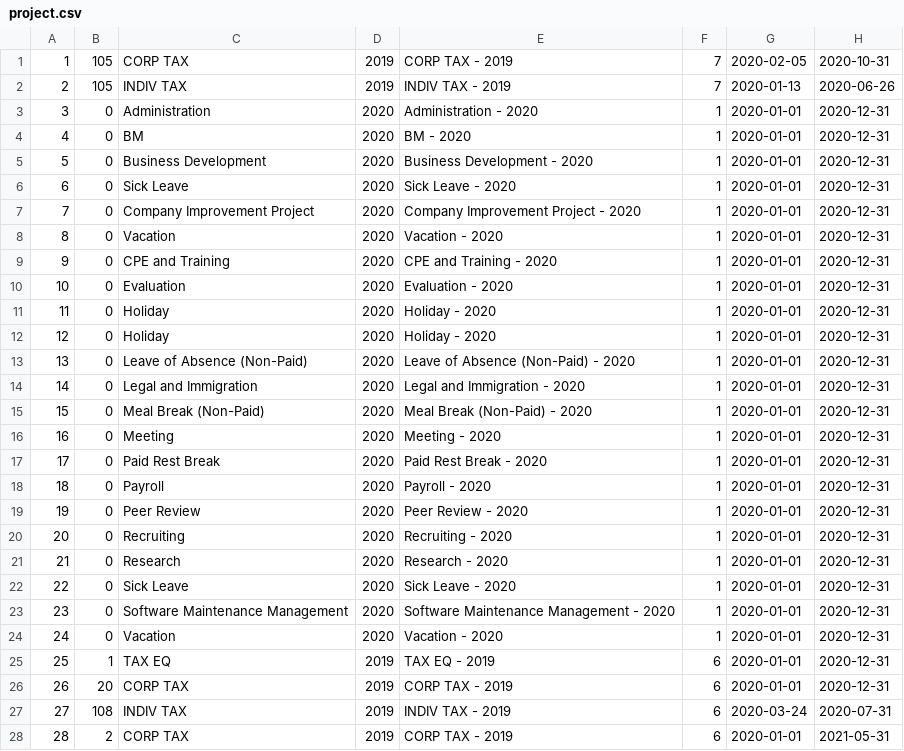
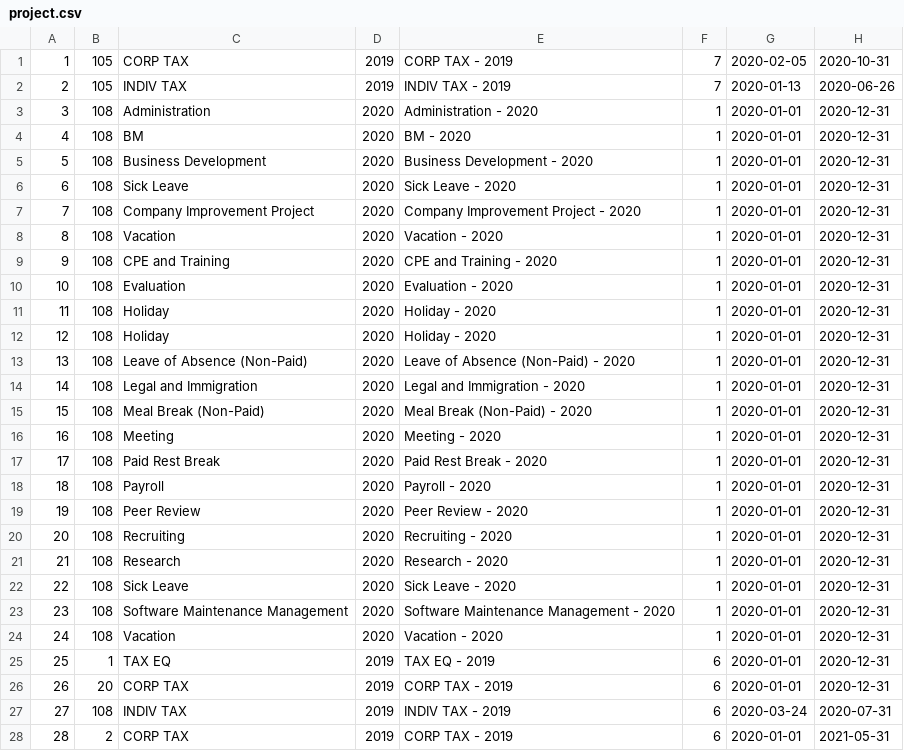
Before and after one commit to 20100190/timer_app, a CSV file: database/seeds/csvs/project.csv, drawn as a sheet; only a part is shown; the diff names each change by its address in the sheet, - before the commit and + after, or states it on an @@ line.

```diff
--- a/database/seeds/csvs/project.csv
+++ b/database/seeds/csvs/project.csv
-B3:B24: 0
+B3:B24: 108
```
Also changed, not shown: database/seeds/csvs/client.csv.
